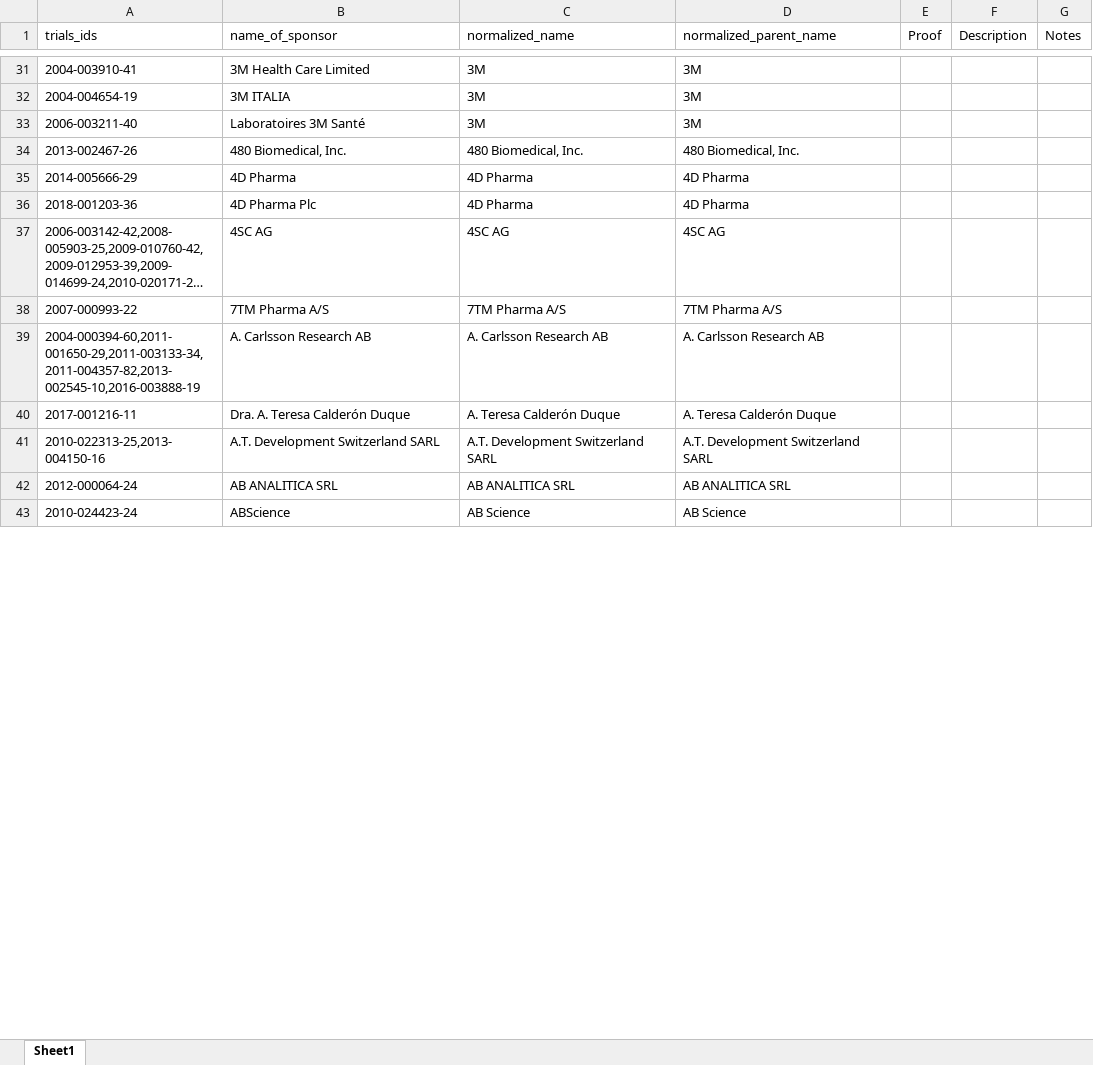
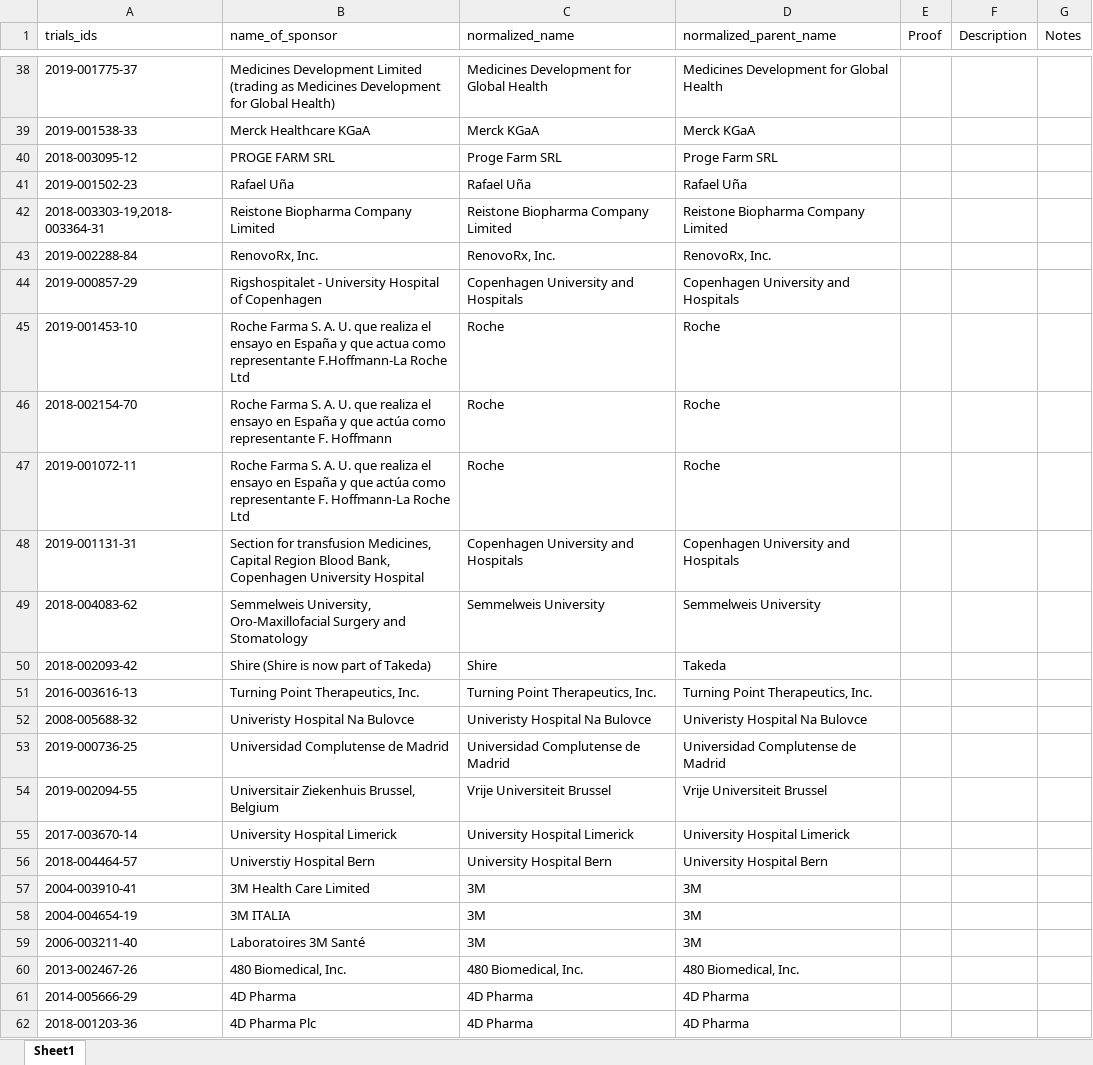
Before and after one commit to ebmdatalab/euctr-tracker-data, an Excel workbook: normalized_sponsor_names.xlsx, sheet Sheet1, drawn as a sheet; only a part is shown, gaps mark what is left out; the shorter side is filled out with more unchanged rows; long unchanged cells end in …; values as stored, in another font and other column widths than the file's, no borders; the diff covers the shown part only; the diff names each change by its address in the sheet, - before the commit and + after, or states it on an @@ line.

Commit message:
Oct Norm Update

```diff
--- a/normalized_sponsor_names.xlsx (sheet Sheet1)
+++ b/normalized_sponsor_names.xlsx (sheet Sheet1)
+row 38: 2019-001775-37 | Medicines Development Limited (trading as Medicines Development for Global Health) | Medicines Development for Global Health | Medicines Development for Global Health
+row 39: 2019-001538-33 | Merck Healthcare KGaA | Merck KGaA | Merck KGaA
+row 40: 2018-003095-12 | PROGE FARM SRL | Proge Farm SRL | Proge Farm SRL
+row 41: 2019-001502-23 | Rafael Uña | Rafael Uña | Rafael Uña
+row 42: 2018-003303-19,2018-003364-31 | Reistone Biopharma Company Limited | Reistone Biopharma Company Limited | Reistone Biopharma Company Limited
+row 43: 2019-002288-84 | RenovoRx, Inc. | RenovoRx, Inc. | RenovoRx, Inc.
+row 44: 2019-000857-29 | Rigshospitalet - University Hospital of Copenhagen | Copenhagen University and Hospitals | Copenhagen University and Hospitals
+row 45: 2019-001453-10 | Roche Farma S. A. U. que realiza el ensayo en España y que actua como representante F.Hoffmann-La Roche Ltd | Roche | Roche
+row 46: 2018-002154-70 | Roche Farma S. A. U. que realiza el ensayo en España y que actúa como representante F. Hoffmann | Roche | Roche
+row 47: 2019-001072-11 | Roche Farma S. A. U. que realiza el ensayo en España y que actúa como representante F. Hoffmann-La Roche Ltd | Roche | Roche
+row 48: 2019-001131-31 | Section for transfusion Medicines, Capital Region Blood Bank, Copenhagen University Hospital | Copenhagen University and Hospitals | Copenhagen University and Hospitals
+row 49: 2018-004083-62 | Semmelweis University, Oro-Maxillofacial Surgery and Stomatology | Semmelweis University | Semmelweis University
+row 50: 2018-002093-42 | Shire (Shire is now part of Takeda) | Shire | Takeda
+row 51: 2016-003616-13 | Turning Point Therapeutics, Inc. | Turning Point Therapeutics, Inc. | Turning Point Therapeutics, Inc.
+row 52: 2008-005688-32 | Univeristy Hospital Na Bulovce | Univeristy Hospital Na Bulovce | Univeristy Hospital Na Bulovce
+row 53: 2019-000736-25 | Universidad Complutense de Madrid | Universidad Complutense de Madrid | Universidad Complutense de Madrid
+row 54: 2019-002094-55 | Universitair Ziekenhuis Brussel, Belgium | Vrije Universiteit Brussel | Vrije Universiteit Brussel
+row 55: 2017-003670-14 | University Hospital Limerick | University Hospital Limerick | University Hospital Limerick
+row 56: 2018-004464-57 | Universtiy Hospital Bern | University Hospital Bern | University Hospital Bern
```
Also changed, not shown: 38 added rows, 32 removed rows, 28 moved rows and 207 edited cells elsewhere in this sheet.
